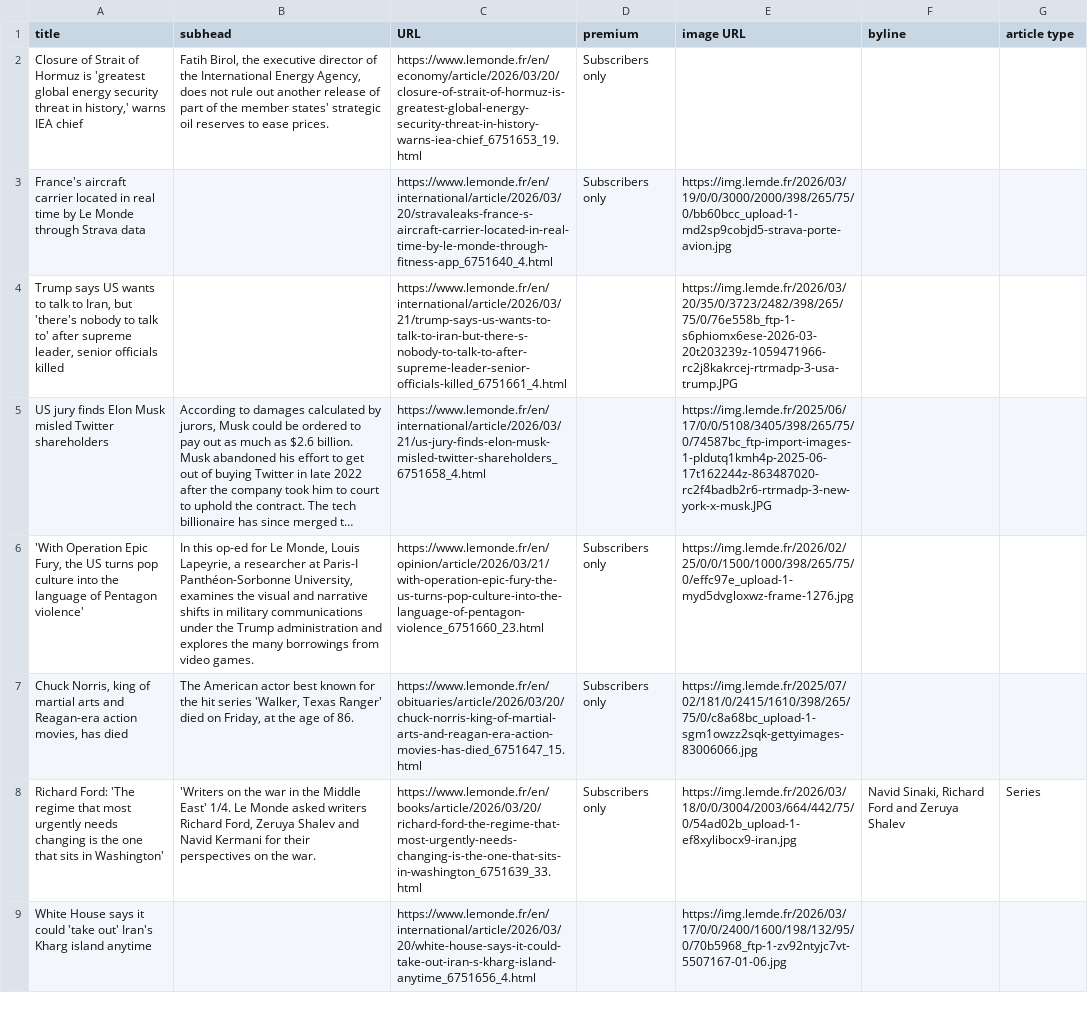
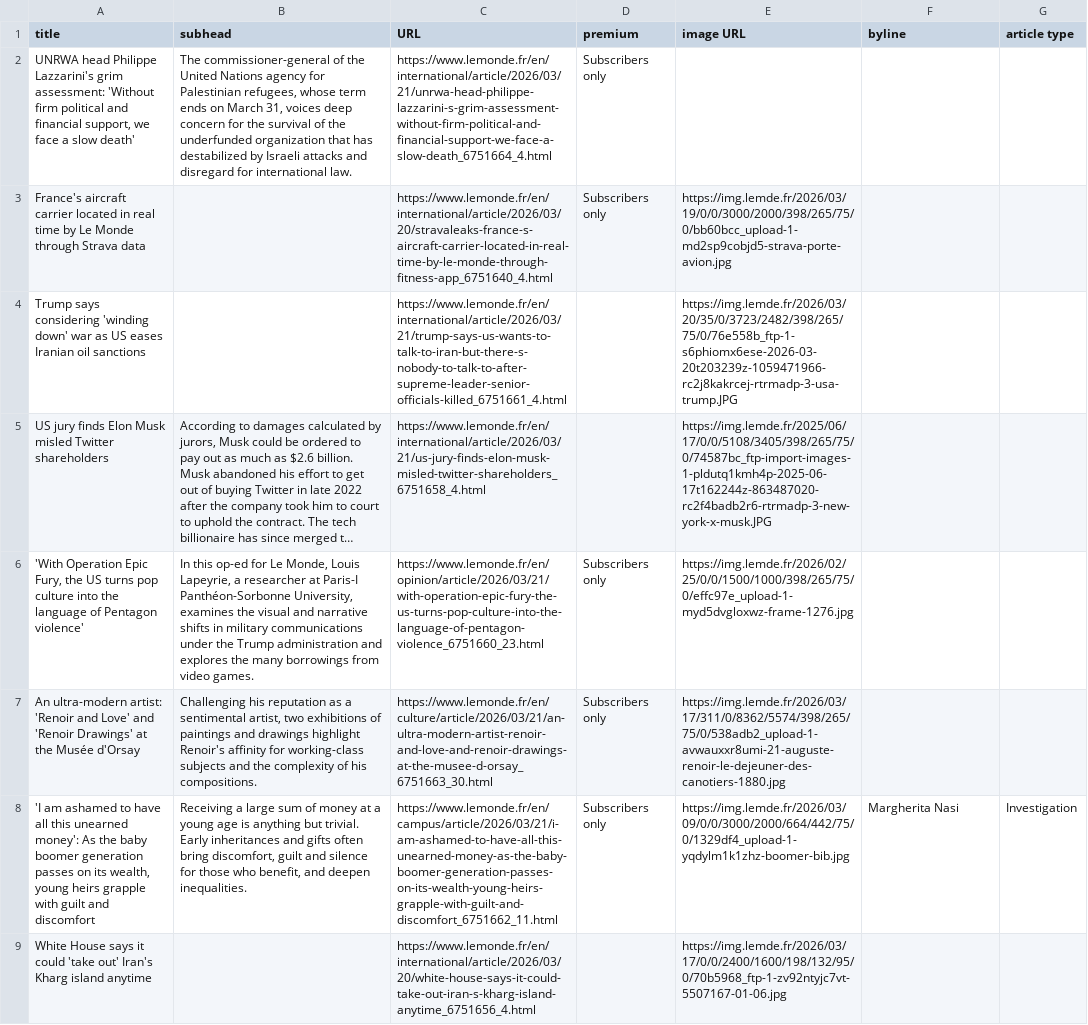
Before and after one commit to phillctw/Homework-7, a CSV file: le_monde.csv, drawn as a sheet; only a part is shown; long unchanged cells end in …; removed rows and columns are numbered as before the commit, all else as after; the diff covers the shown part only; the diff names each change by its address in the sheet, - before the commit and + after, or states it on an @@ line.

```diff
--- a/le_monde.csv
+++ b/le_monde.csv
-A2 (title): Closure of Strait of Hormuz is 'greatest global energy security threat in history,' warns IEA chief
+A2 (title): UNRWA head Philippe Lazzarini's grim assessment: 'Without firm political and financial support, we face a slow death'
-B2 (subhead): Fatih Birol, the executive director of the International Energy Agency, does not rule out another release of part of the member states' strategic oil reserves to ease prices.
+B2 (subhead): The commissioner-general of the United Nations agency for Palestinian refugees, whose term ends on March 31, voices deep concern for the survival of the underfunded organization that has destabilized by Israeli attacks and disregard for international law.
-C2 (URL): https://www.lemonde.fr/en/economy/article/2026/03/20/closure-of-strait-of-hormuz-is-greatest-global-energy-security-threat-in-history-warns-iea-chief_6751653_19.html
+C2 (URL): https://www.lemonde.fr/en/international/article/2026/03/21/unrwa-head-philippe-lazzarini-s-grim-assessment-without-firm-political-and-financial-support-we-face-a-slow-death_6751664_4.html
-A4 (title): Trump says US wants to talk to Iran, but 'there's nobody to talk to' after supreme leader, senior officials killed
+A4 (title): Trump says considering 'winding down' war as US eases Iranian oil sanctions
-A7 (title): Chuck Norris, king of martial arts and Reagan-era action movies, has died
+A7 (title): An ultra-modern artist: 'Renoir and Love' and 'Renoir Drawings' at the Musée d'Orsay
-B7 (subhead): The American actor best known for the hit series 'Walker, Texas Ranger' died on Friday, at the age of 86.
+B7 (subhead): Challenging his reputation as a sentimental artist, two exhibitions of paintings and drawings highlight Renoir's affinity for working-class subjects and the complexity of his compositions.
-C7 (URL): https://www.lemonde.fr/en/obituaries/article/2026/03/20/chuck-norris-king-of-martial-arts-and-reagan-era-action-movies-has-died_6751647_15.html
+C7 (URL): https://www.lemonde.fr/en/culture/article/2026/03/21/an-ultra-modern-artist-renoir-and-love-and-renoir-drawings-at-the-musee-d-orsay_6751663_30.html
-E7 (image URL): https://img.lemde.fr/2025/07/02/181/0/2415/1610/398/265/75/0/c8a68bc_upload-1-sgm1owzz2sqk-gettyimages-83006066.jpg
+E7 (image URL): https://img.lemde.fr/2026/03/17/311/0/8362/5574/398/265/75/0/538adb2_upload-1-avwauxxr8umi-21-auguste-renoir-le-dejeuner-des-canotiers-1880.jpg
-row 8: Richard Ford: 'The regime that most urgently needs changing is the one that sits in Washington' | 'Writers on the war in the Middle East' 1/4. Le Monde asked writers Richard Ford, Zeruya Shalev and Navid Kermani for their perspectives on the war. | https://www.lemonde.fr/en/books/article/2026/03/20/richard-ford-the-regime-that-most-urgently-needs-changing-is-the-one-that-sits-in-washington_6751639_33.html | Subscribers only | https://img.lemde.fr/2026/03/18/0/0/3004/2003/664/442/75/0/54ad02b_upload-1-ef8xylibocx9-iran.jpg | Navid Sinaki, Richard Ford and Zeruya Shalev | Series
+row 8: 'I am ashamed to have all this unearned money': As the baby boomer generation passes on its wealth, young heirs grapple with guilt and discomfort | Receiving a large sum of money at a young age is anything but trivial. Early inheritances and gifts often bring discomfort, guilt and silence for those who benefit, and deepen inequalities. | https://www.lemonde.fr/en/campus/article/2026/03/21/i-am-ashamed-to-have-all-this-unearned-money-as-the-baby-boomer-generation-passes-on-its-wealth-young-heirs-grapple-with-guilt-and-discomfort_6751662_11.html | Subscribers only | https://img.lemde.fr/2026/03/09/0/0/3000/2000/664/442/75/0/1329df4_upload-1-yqdylm1k1zhz-boomer-bib.jpg | Margherita Nasi | Investigation
```
Also changed, not shown: 6 added rows, 6 removed rows, 1 moved row and 3 edited cells elsewhere in this file.
